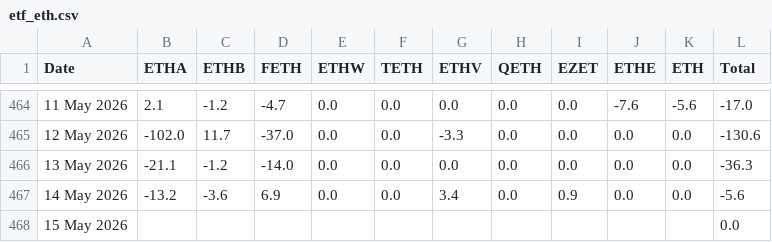
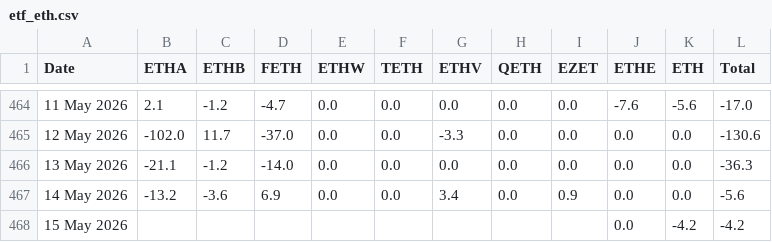
Before and after one commit to haturatu/crypto-etf-flow, a CSV file: etf_eth.csv, drawn as a sheet; only a part is shown, gaps mark what is left out; the diff names each change by its address in the sheet, - before the commit and + after, or states it on an @@ line.

```diff
--- a/etf_eth.csv
+++ b/etf_eth.csv
-J468 (ETHE): (empty)
+J468 (ETHE): 0.0
-K468 (ETH): (empty)
+K468 (ETH): -4.2
-L468 (Total): 0.0
+L468 (Total): -4.2
```
Also changed, not shown: etf_btc.csv, etf_sol.csv.
